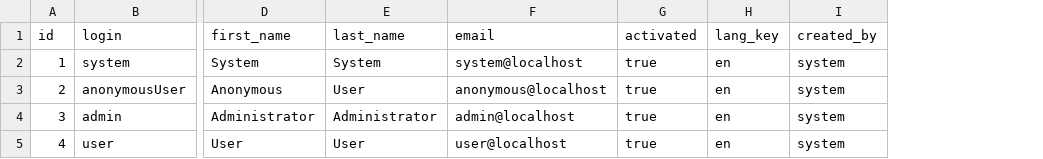
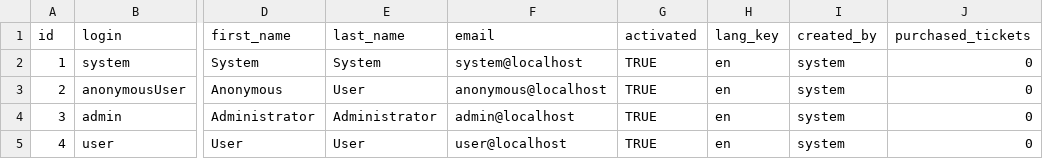
Before and after one commit to vitornobrega/EuroTicketDemo, a CSV file: src/main/resources/config/liquibase/users.csv, drawn as a sheet; only a part is shown, gaps mark what is left out; the diff names each change by its address in the sheet, - before the commit and + after, or states it on an @@ line.

Commit message:
Added notifications messages into buy tickets process and added field to save the number of purchased tickets

```diff
--- a/src/main/resources/config/liquibase/users.csv
+++ b/src/main/resources/config/liquibase/users.csv
+column J (purchased_tickets), rows 2-5: all 0
-G2:G5 (activated): true
+G2:G5 (activated): TRUE
```
Also changed, not shown: 10 other files.
